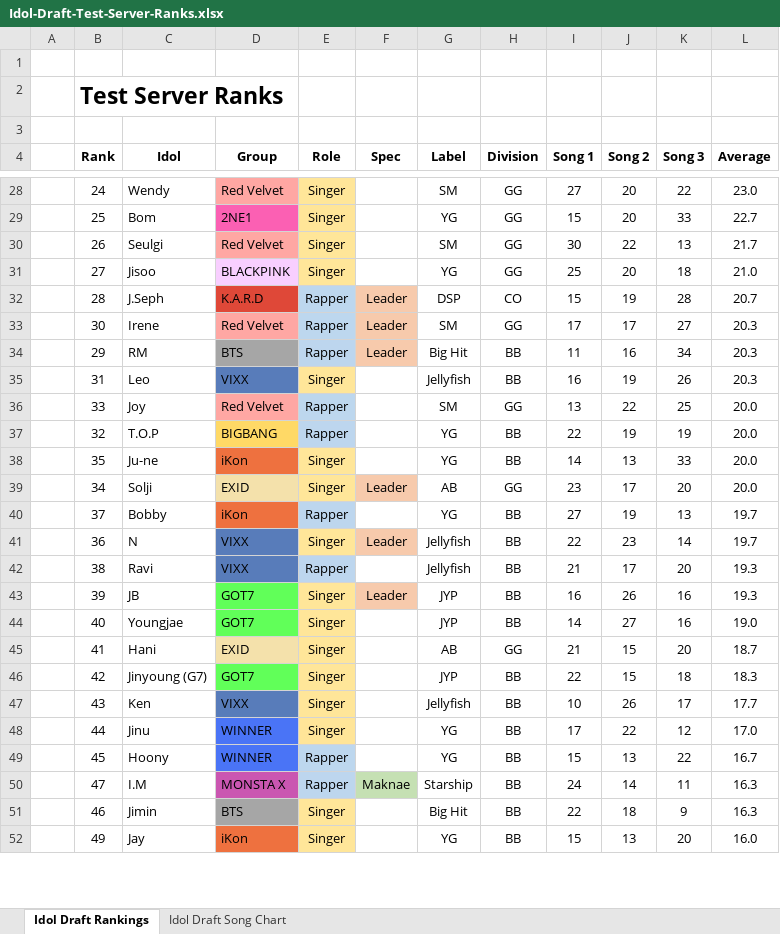
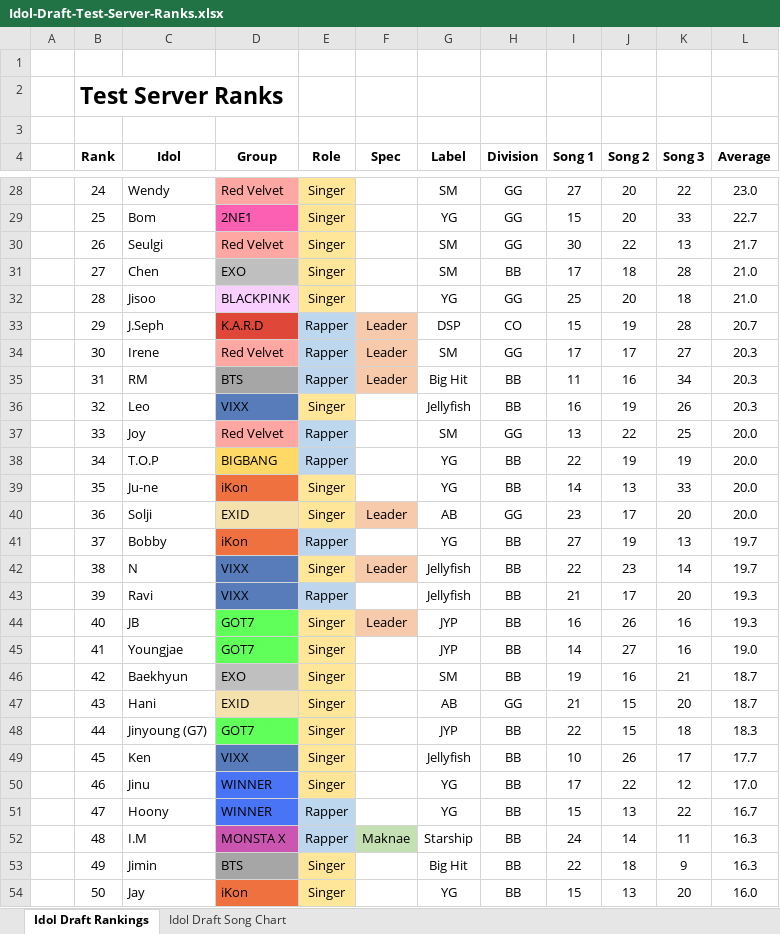
Before and after one commit to adhityav/IdolDraft, an Excel workbook: app/assets/spreadsheets/Idol-Draft-Test-Server-Ranks.xlsx, sheet Idol Draft Rankings, drawn as a sheet; only a part is shown, gaps mark what is left out; values as stored, in another font and other column widths than the file's, no borders; charts and pictures not drawn; addresses are those after the commit; the diff covers the shown part only; the diff names each change by its address in the sheet, - before the commit and + after, or states it on an @@ line.

Commit message:
Added EXO to draft_list and line_distributions

```diff
--- a/app/assets/spreadsheets/Idol-Draft-Test-Server-Ranks.xlsx (sheet Idol Draft Rankings)
+++ b/app/assets/spreadsheets/Idol-Draft-Test-Server-Ranks.xlsx (sheet Idol Draft Rankings)
+row 31:  | 27 | Chen | EXO | Singer |  | SM | BB | 17 | 18 | 28 | 21.0
-B32 (Rank): 27
+B32 (Rank): 28
-B33 (Rank): 28
+B33 (Rank): 29
-B35 (Rank): 29
+B35 (Rank): 31
-B36 (Rank): 31
+B36 (Rank): 32
-B38 (Rank): 32
+B38 (Rank): 34
-B40 (Rank): 34
+B40 (Rank): 36
-B42 (Rank): 36
+B42 (Rank): 38
-B43 (Rank): 38
+B43 (Rank): 39
-B44 (Rank): 39
+B44 (Rank): 40
-B45 (Rank): 40
+B45 (Rank): 41
+row 46:  | 42 | Baekhyun | EXO | Singer |  | SM | BB | 19 | 16 | 21 | 18.7
-B47 (Rank): 41
+B47 (Rank): 43
-B48 (Rank): 42
+B48 (Rank): 44
-B49 (Rank): 43
+B49 (Rank): 45
-B50 (Rank): 44
+B50 (Rank): 46
-B51 (Rank): 45
+B51 (Rank): 47
-B52 (Rank): 47
+B52 (Rank): 48
-B53 (Rank): 46
+B53 (Rank): 49
-B54 (Rank): 49
+B54 (Rank): 50
```
Also changed, not shown: 10 added rows and 44 edited cells elsewhere in this sheet, formulas that keep their value, 5 other files.
